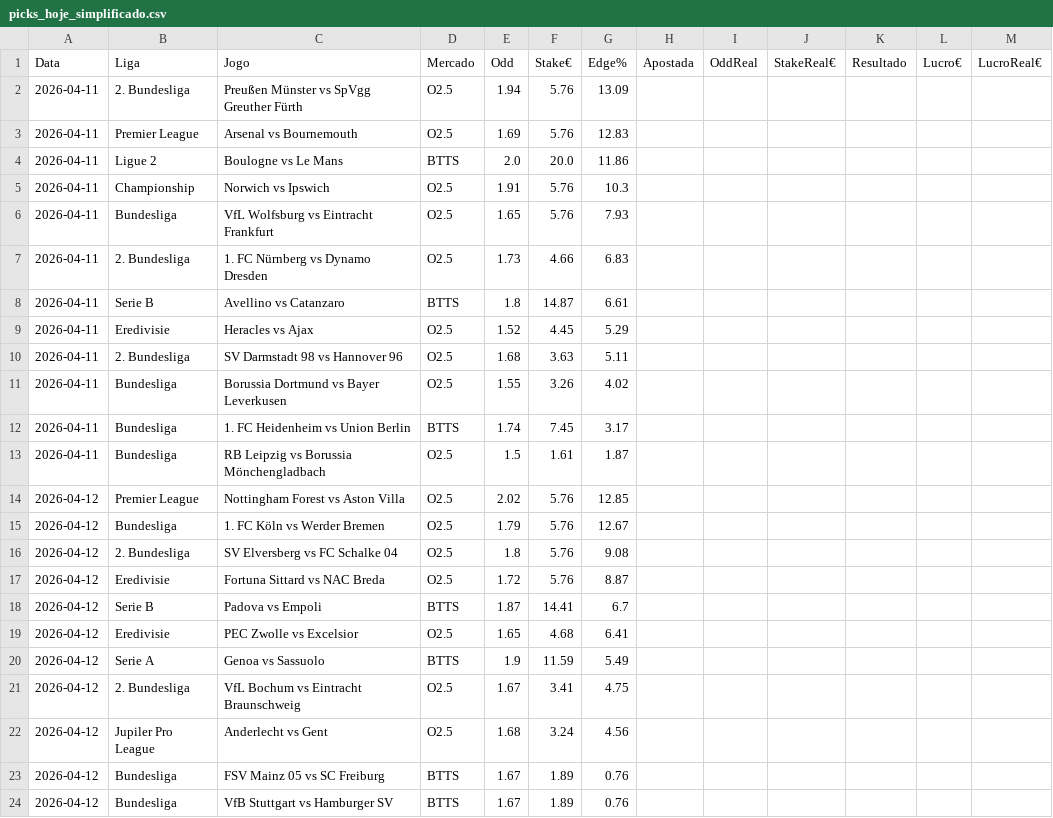
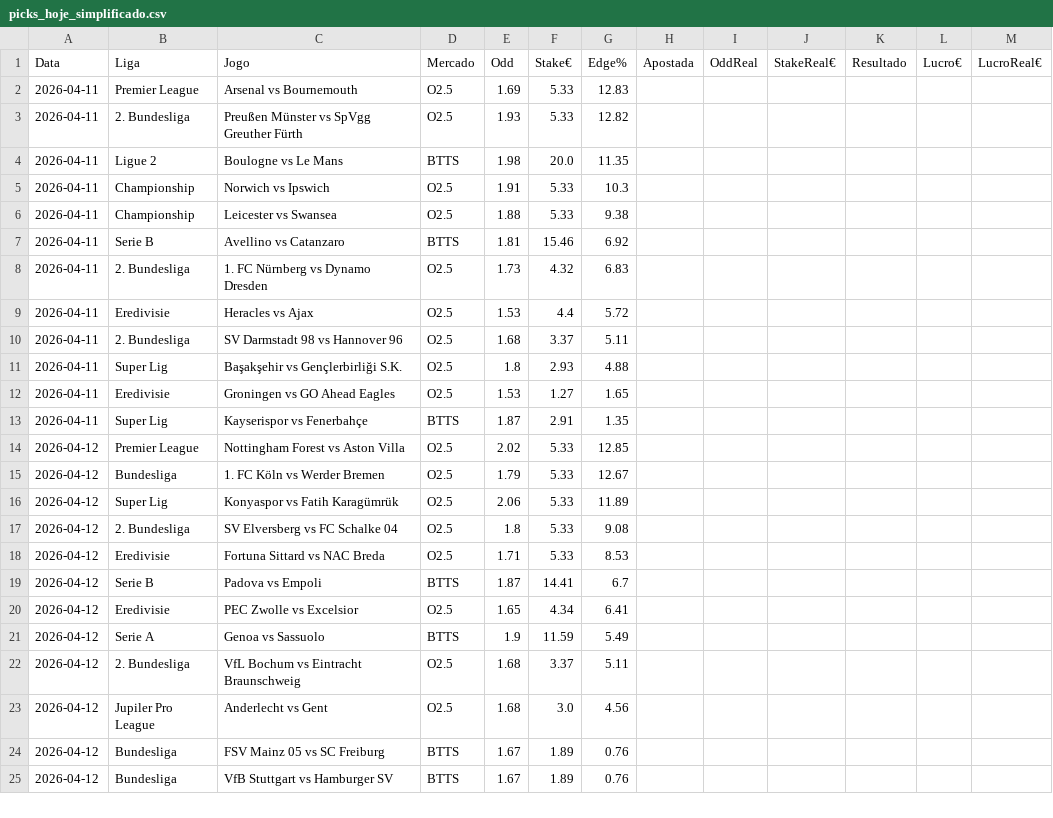
Before and after one commit to jorgepita/apostas-over-futebol, a CSV file: picks_hoje_simplificado.csv, drawn as a sheet.

Commit message:
Update picks_hoje_simplificado.csv (2026-04-11T18:00:24Z)

```diff
--- a/picks_hoje_simplificado.csv
+++ b/picks_hoje_simplificado.csv
@@ -1,23 +1,24 @@
 Data;Liga;Jogo;Mercado;Odd;Stake€;Edge%;Apostada;OddReal;StakeReal€;Resultado;Lucro€;LucroReal€
-2026-04-11;2. Bundesliga;Preußen Münster vs SpVgg Greuther Fürth;O2.5;1.94;5.76;13.09;;;;;;
-2026-04-11;Premier League;Arsenal vs Bournemouth;O2.5;1.69;5.76;12.83;;;;;;
-2026-04-11;Ligue 2;Boulogne vs Le Mans;BTTS;2.0;20.0;11.86;;;;;;
-2026-04-11;Championship;Norwich vs Ipswich;O2.5;1.91;5.76;10.3;;;;;;
-2026-04-11;Bundesliga;VfL Wolfsburg vs Eintracht Frankfurt;O2.5;1.65;5.76;7.93;;;;;;
-2026-04-11;2. Bundesliga;1. FC Nürnberg vs Dynamo Dresden;O2.5;1.73;4.66;6.83;;;;;;
-2026-04-11;Serie B;Avellino vs Catanzaro;BTTS;1.8;14.87;6.61;;;;;;
-2026-04-11;Eredivisie;Heracles vs Ajax;O2.5;1.52;4.45;5.29;;;;;;
-2026-04-11;2. Bundesliga;SV Darmstadt 98 vs Hannover 96;O2.5;1.68;3.63;5.11;;;;;;
-2026-04-11;Bundesliga;Borussia Dortmund vs Bayer Leverkusen;O2.5;1.55;3.26;4.02;;;;;;
-2026-04-11;Bundesliga;1. FC Heidenheim vs Union Berlin;BTTS;1.74;7.45;3.17;;;;;;
-2026-04-11;Bundesliga;RB Leipzig vs Borussia Mönchengladbach;O2.5;1.5;1.61;1.87;;;;;;
-2026-04-12;Premier League;Nottingham Forest vs Aston Villa;O2.5;2.02;5.76;12.85;;;;;;
-2026-04-12;Bundesliga;1. FC Köln vs Werder Bremen;O2.5;1.79;5.76;12.67;;;;;;
-2026-04-12;2. Bundesliga;SV Elversberg vs FC Schalke 04;O2.5;1.8;5.76;9.08;;;;;;
-2026-04-12;Eredivisie;Fortuna Sittard vs NAC Breda;O2.5;1.72;5.76;8.87;;;;;;
+2026-04-11;Premier League;Arsenal vs Bournemouth;O2.5;1.69;5.33;12.83;;;;;;
+2026-04-11;2. Bundesliga;Preußen Münster vs SpVgg Greuther Fürth;O2.5;1.93;5.33;12.82;;;;;;
+2026-04-11;Ligue 2;Boulogne vs Le Mans;BTTS;1.98;20.0;11.35;;;;;;
+2026-04-11;Championship;Norwich vs Ipswich;O2.5;1.91;5.33;10.3;;;;;;
+2026-04-11;Championship;Leicester vs Swansea;O2.5;1.88;5.33;9.38;;;;;;
+2026-04-11;Serie B;Avellino vs Catanzaro;BTTS;1.81;15.46;6.92;;;;;;
+2026-04-11;2. Bundesliga;1. FC Nürnberg vs Dynamo Dresden;O2.5;1.73;4.32;6.83;;;;;;
+2026-04-11;Eredivisie;Heracles vs Ajax;O2.5;1.53;4.4;5.72;;;;;;
+2026-04-11;2. Bundesliga;SV Darmstadt 98 vs Hannover 96;O2.5;1.68;3.37;5.11;;;;;;
+2026-04-11;Super Lig;Başakşehir vs Gençlerbirliği S.K.;O2.5;1.8;2.93;4.88;;;;;;
+2026-04-11;Eredivisie;Groningen vs GO Ahead Eagles;O2.5;1.53;1.27;1.65;;;;;;
+2026-04-11;Super Lig;Kayserispor vs Fenerbahçe;BTTS;1.87;2.91;1.35;;;;;;
+2026-04-12;Premier League;Nottingham Forest vs Aston Villa;O2.5;2.02;5.33;12.85;;;;;;
+2026-04-12;Bundesliga;1. FC Köln vs Werder Bremen;O2.5;1.79;5.33;12.67;;;;;;
+2026-04-12;Super Lig;Konyaspor vs Fatih Karagümrük;O2.5;2.06;5.33;11.89;;;;;;
+2026-04-12;2. Bundesliga;SV Elversberg vs FC Schalke 04;O2.5;1.8;5.33;9.08;;;;;;
+2026-04-12;Eredivisie;Fortuna Sittard vs NAC Breda;O2.5;1.71;5.33;8.53;;;;;;
 2026-04-12;Serie B;Padova vs Empoli;BTTS;1.87;14.41;6.7;;;;;;
-2026-04-12;Eredivisie;PEC Zwolle vs Excelsior;O2.5;1.65;4.68;6.41;;;;;;
+2026-04-12;Eredivisie;PEC Zwolle vs Excelsior;O2.5;1.65;4.34;6.41;;;;;;
 2026-04-12;Serie A;Genoa vs Sassuolo;BTTS;1.9;11.59;5.49;;;;;;
-2026-04-12;2. Bundesliga;VfL Bochum vs Eintracht Braunschweig;O2.5;1.67;3.41;4.75;;;;;;
-2026-04-12;Jupiler Pro League;Anderlecht vs Gent;O2.5;1.68;3.24;4.56;;;;;;
+2026-04-12;2. Bundesliga;VfL Bochum vs Eintracht Braunschweig;O2.5;1.68;3.37;5.11;;;;;;
+2026-04-12;Jupiler Pro League;Anderlecht vs Gent;O2.5;1.68;3.0;4.56;;;;;;
 2026-04-12;Bundesliga;FSV Mainz 05 vs SC Freiburg;BTTS;1.67;1.89;0.76;;;;;;
```
